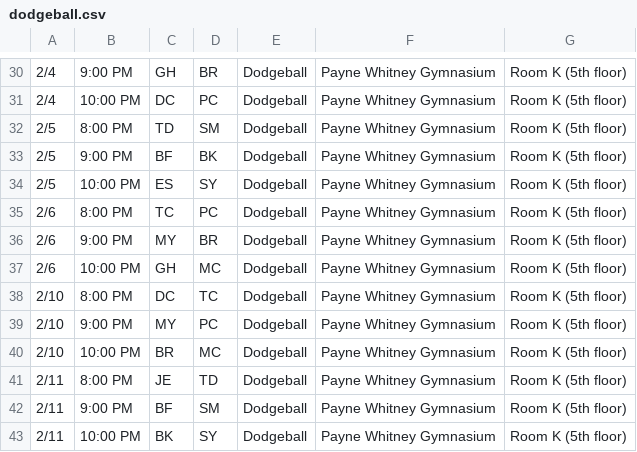
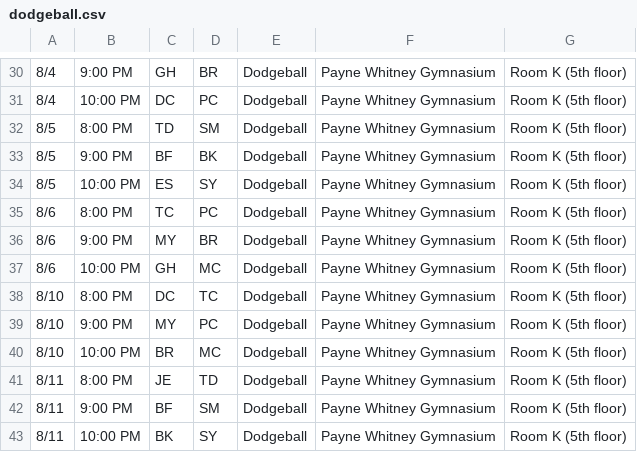
Before and after one commit to YaleComputerSociety/yaleims, a CSV file: database/misc/data/dodgeball.csv, drawn as a sheet; only a part is shown, gaps mark what is left out; the diff covers the shown part only; the diff names each change by its address in the sheet, - before the commit and + after, or states it on an @@ line.

```diff
--- a/database/misc/data/dodgeball.csv
+++ b/database/misc/data/dodgeball.csv
-A30:A31: 2/4
+A30:A31: 8/4
-A32:A34: 2/5
+A32:A34: 8/5
-A35:A37: 2/6
+A35:A37: 8/6
-A38:A40: 2/10
+A38:A40: 8/10
-A41:A43: 2/11
+A41:A43: 8/11
```
Also changed, not shown: 28 edited cells elsewhere in this file, 18 other files.
